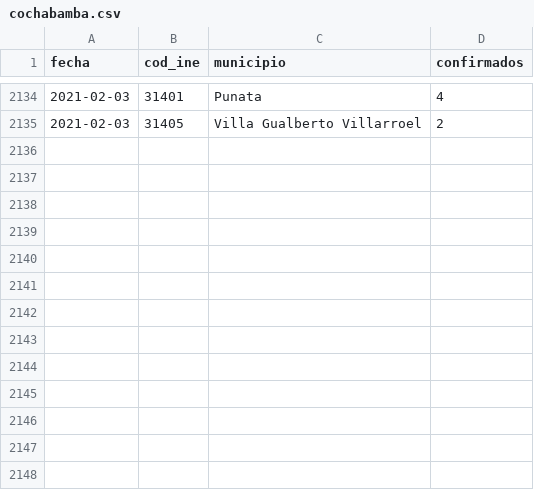
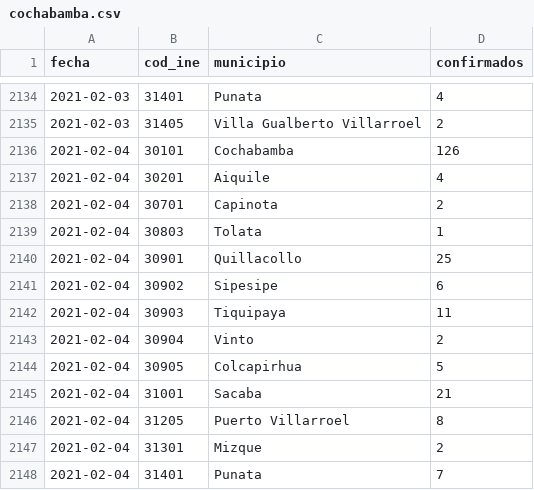
Before and after one commit to mauforonda/covid19bolivia-municipal, a CSV file: cochabamba.csv, drawn as a sheet; only a part is shown, gaps mark what is left out; the diff names each change by its address in the sheet, - before the commit and + after, or states it on an @@ line.

```diff
--- a/cochabamba.csv
+++ b/cochabamba.csv
+row 2136: 2021-02-04 | 30101 | Cochabamba | 126
+row 2137: 2021-02-04 | 30201 | Aiquile | 4
+row 2138: 2021-02-04 | 30701 | Capinota | 2
+row 2139: 2021-02-04 | 30803 | Tolata | 1
+row 2140: 2021-02-04 | 30901 | Quillacollo | 25
+row 2141: 2021-02-04 | 30902 | Sipesipe | 6
+row 2142: 2021-02-04 | 30903 | Tiquipaya | 11
+row 2143: 2021-02-04 | 30904 | Vinto | 2
+row 2144: 2021-02-04 | 30905 | Colcapirhua | 5
+row 2145: 2021-02-04 | 31001 | Sacaba | 21
+row 2146: 2021-02-04 | 31205 | Puerto Villarroel | 8
+row 2147: 2021-02-04 | 31301 | Mizque | 2
+row 2148: 2021-02-04 | 31401 | Punata | 7
```
Also changed, not shown: santa_cruz.csv.
